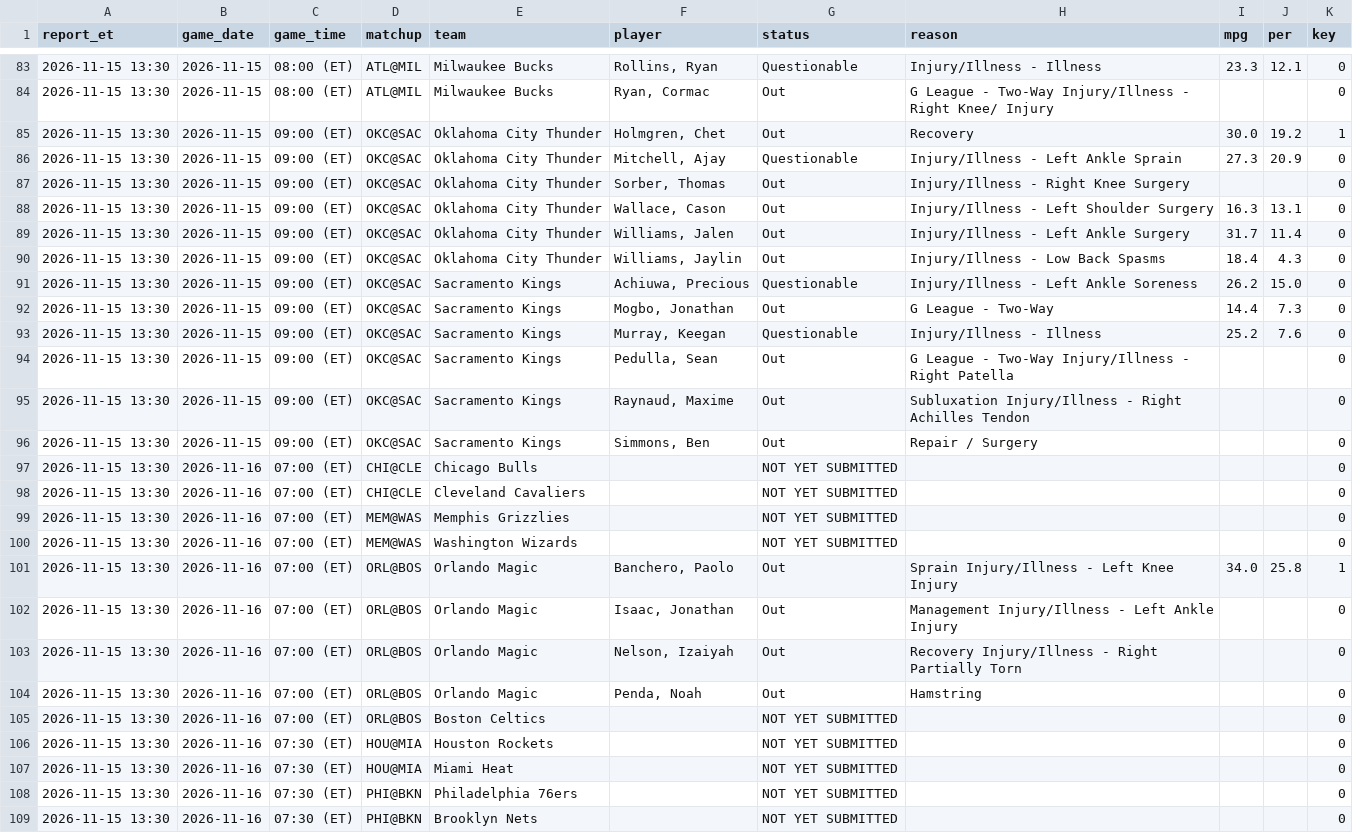
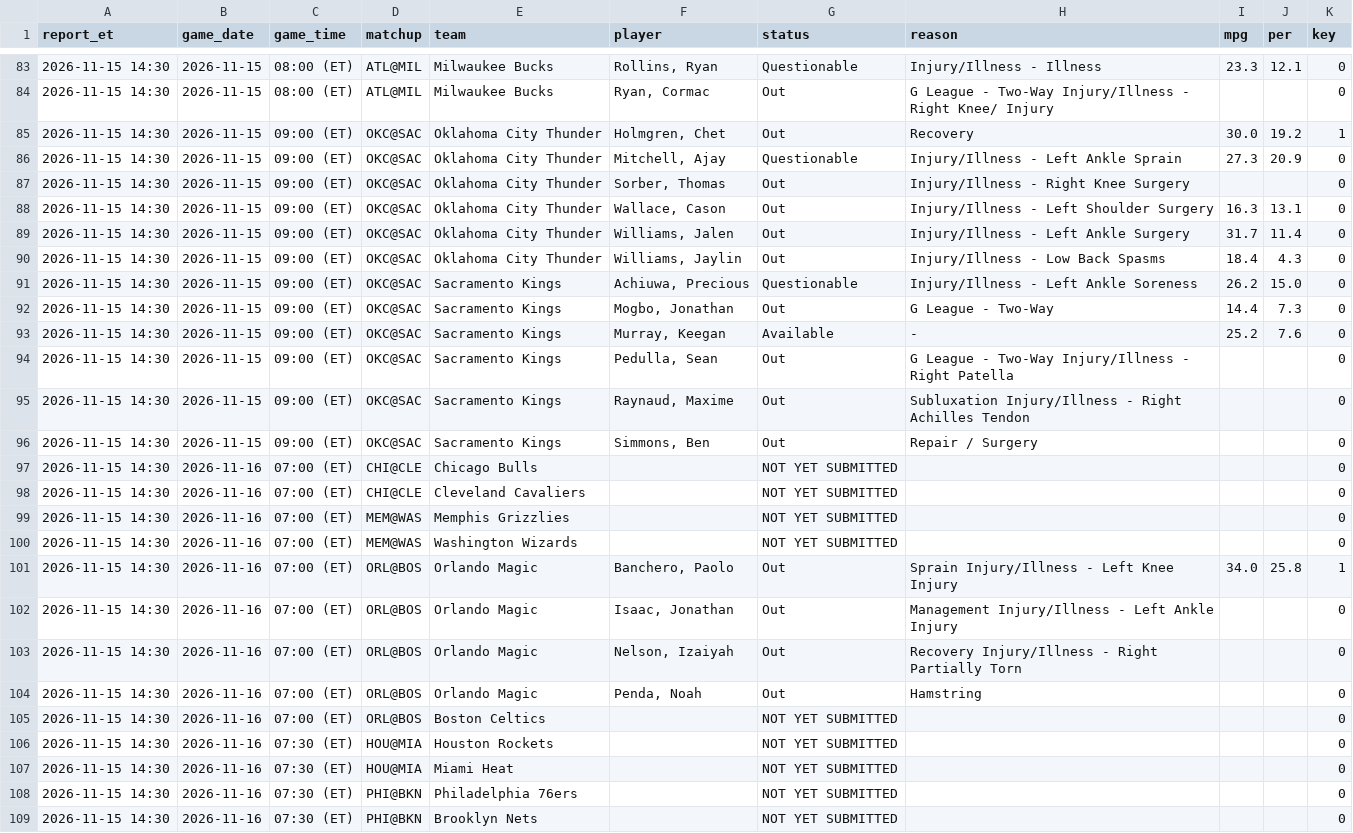
Before and after one commit to marcobets91/nba, a CSV file: injuries.csv, drawn as a sheet; only a part is shown, gaps mark what is left out; the diff covers the shown part only; the diff names each change by its address in the sheet, - before the commit and + after, or states it on an @@ line.

```diff
--- a/injuries.csv
+++ b/injuries.csv
-A83:A109 (report_et): 2026-11-15 13:30
+A83:A109 (report_et): 2026-11-15 14:30
-G93 (status): Questionable
+G93 (status): Available
-H93 (reason): Injury/Illness - Illness
+H93 (reason): -
```
Also changed, not shown: 92 edited cells elsewhere in this file.
